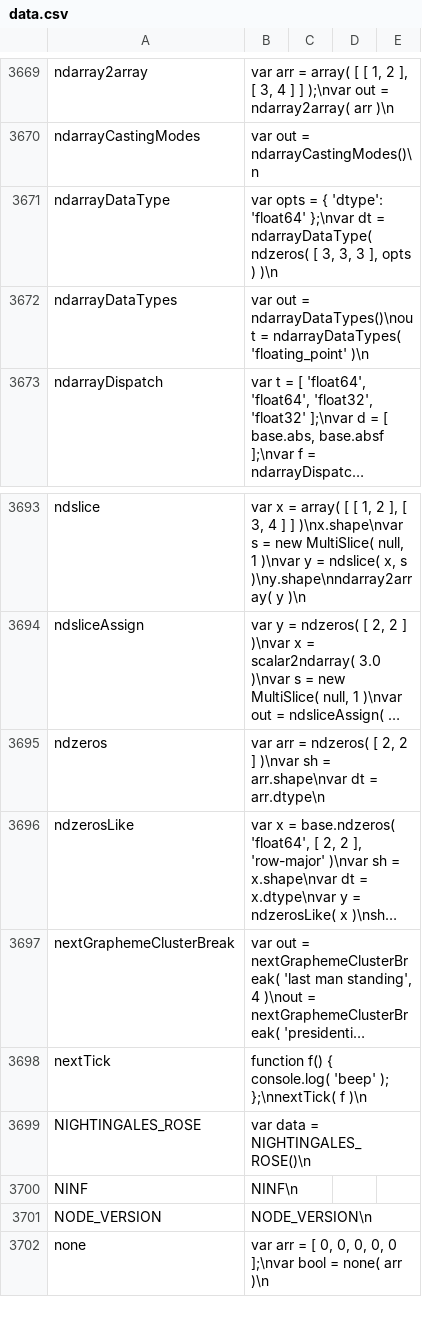
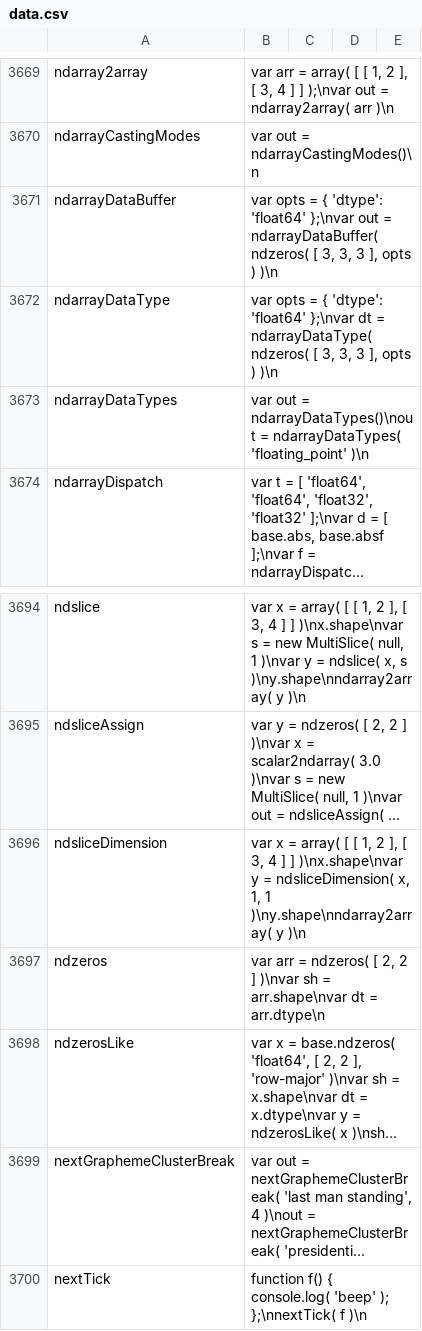
Before and after one commit to stdlib-js/repl-code-blocks, a CSV file: data/data.csv, drawn as a sheet; only a part is shown, gaps mark what is left out; the shorter side is filled out with more unchanged rows; long unchanged cells end in …; the diff names each change by its address in the sheet, - before the commit and + after, or states it on an @@ line.

```diff
--- a/data/data.csv
+++ b/data/data.csv
+row 3671: ndarrayDataBuffer | var opts = { 'dtype': 'float64' };\nvar out = ndarrayDataBuffer( ndzeros( [ 3, 3, 3 ], opts ) )\n
+row 3696: ndsliceDimension | var x = array( [ [ 1, 2 ], [ 3, 4 ] ] )\nx.shape\nvar y = ndsliceDimension( x, 1, 1 )\ny.shape\nndarray2array( y )\n
```
Also changed, not shown: 4 other files.
